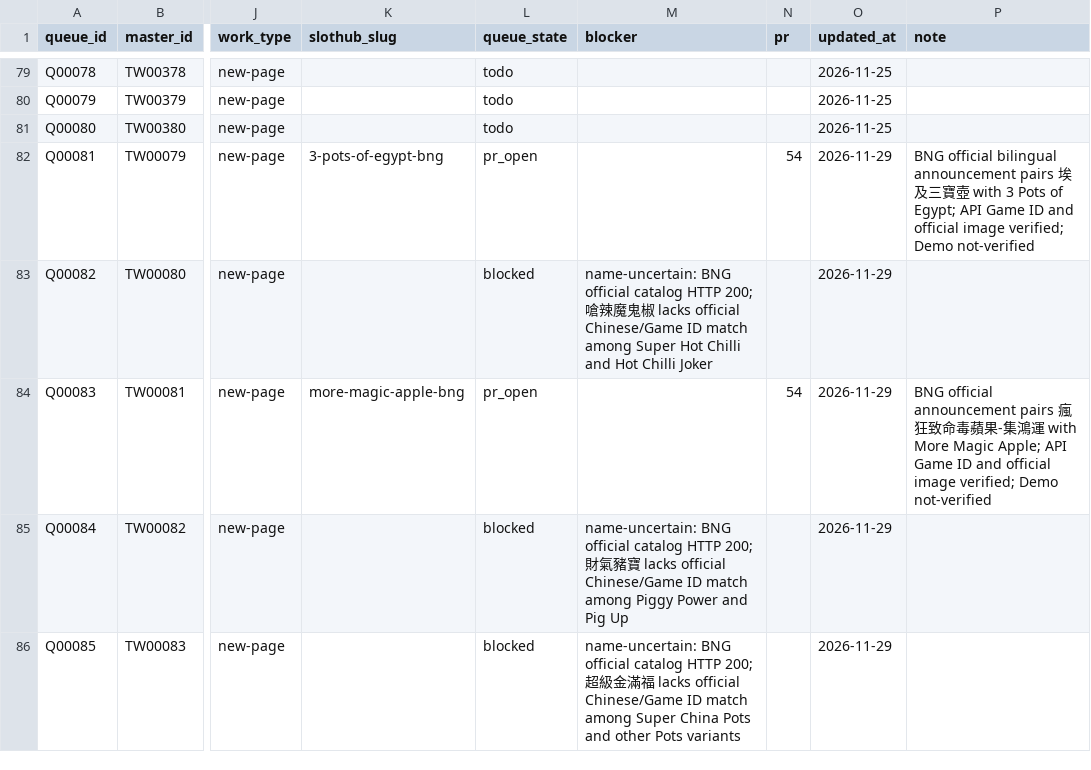
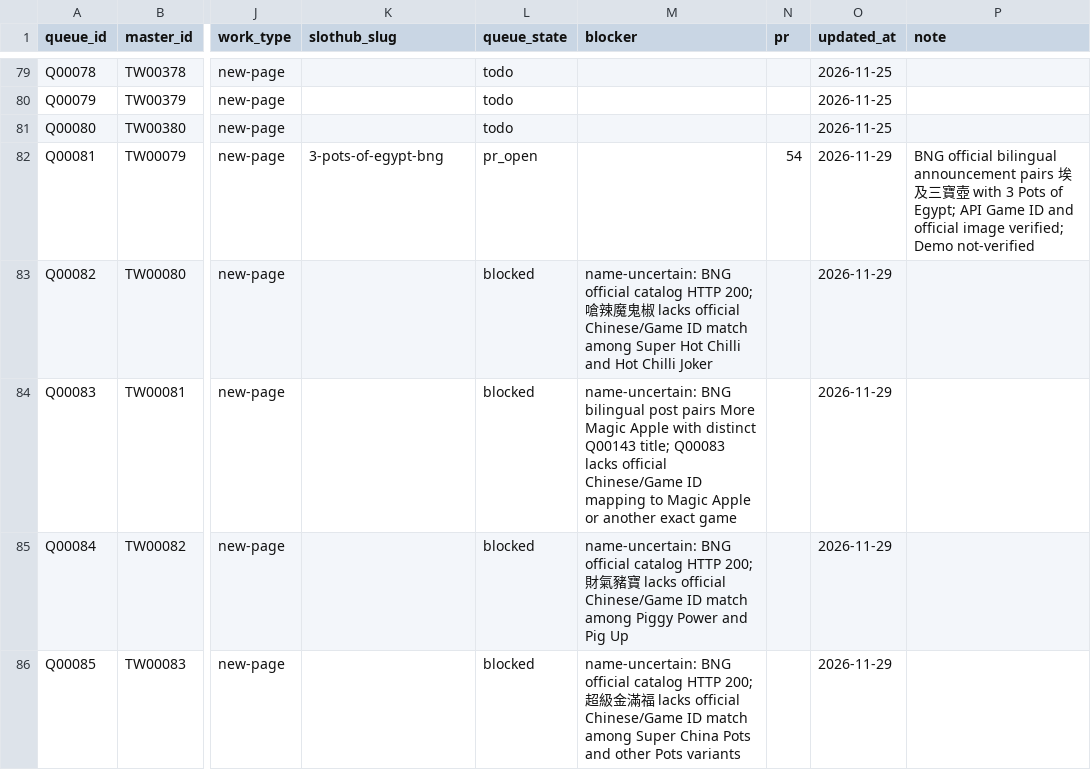
Before and after one commit to yaoshengmarketing-prog/slothub, a CSV file: slothub-site/data/tw-casino-queue/queue.csv, drawn as a sheet; only a part is shown, gaps mark what is left out; the diff names each change by its address in the sheet, - before the commit and + after, or states it on an @@ line.

Commit message:
Keep Magic Apple queue identities separate

```diff
--- a/slothub-site/data/tw-casino-queue/queue.csv
+++ b/slothub-site/data/tw-casino-queue/queue.csv
-K84 (slothub_slug): more-magic-apple-bng
+K84 (slothub_slug): (empty)
-L84 (queue_state): pr_open
+L84 (queue_state): blocked
-M84 (blocker): (empty)
+M84 (blocker): name-uncertain: BNG bilingual post pairs More Magic Apple with distinct Q00143 title; Q00083 lacks official Chinese/Game ID mapping to Magic Apple or another exact game
-N84 (pr): 54
+N84 (pr): (empty)
-P84 (note): BNG official announcement pairs 瘋狂致命毒蘋果-集鴻運 with More Magic Apple; API Game ID and official image verified; Demo not-verified
+P84 (note): (empty)
```
Also changed, not shown: 4 other files.
